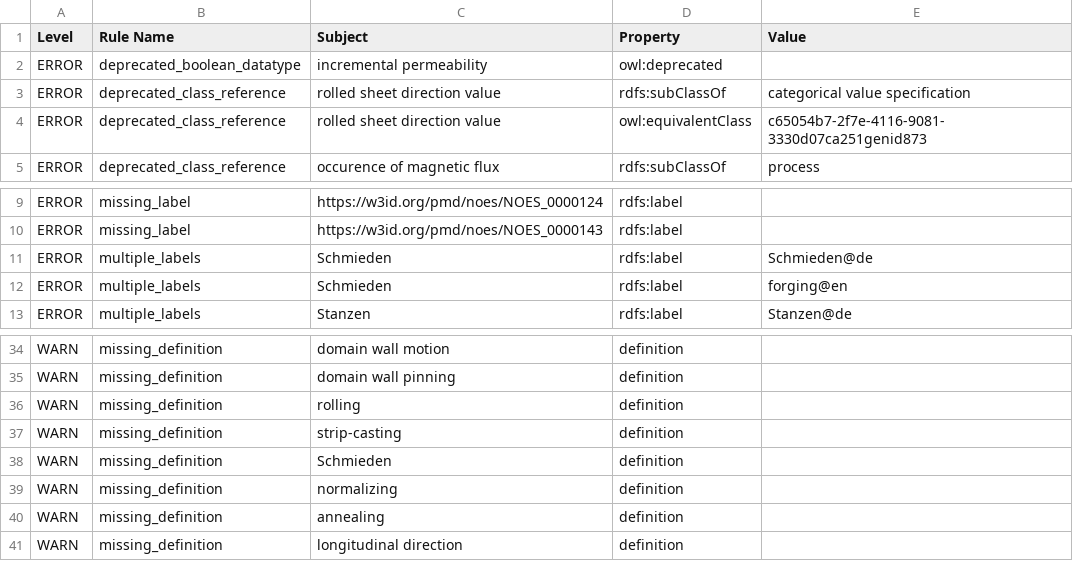
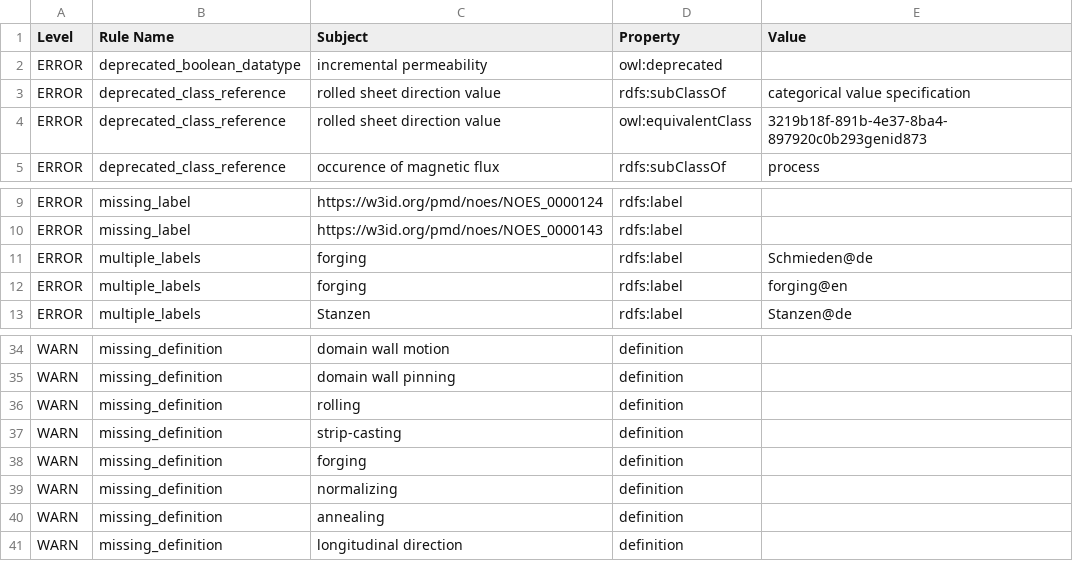
Before and after one commit to cmllezr/NOES-Onto, a TSV file: src/ontology/reports/noes-edit.owl-obo-report.tsv, drawn as a sheet; only a part is shown, gaps mark what is left out.

```diff
--- a/src/ontology/reports/noes-edit.owl-obo-report.tsv
+++ b/src/ontology/reports/noes-edit.owl-obo-report.tsv
@@ -3,3 +3,3 @@ ERROR	deprecated_boolean_datatype	incremental permeability	owl:deprecated
 ERROR	deprecated_class_reference	rolled sheet direction value	rdfs:subClassOf	categorical value specification
-ERROR	deprecated_class_reference	rolled sheet direction value	owl:equivalentClass	c65054b7-2f7e-4116-9081-3330d07ca251genid873
+ERROR	deprecated_class_reference	rolled sheet direction value	owl:equivalentClass	3219b18f-891b-4e37-8ba4-897920c0b293genid873
 ERROR	deprecated_class_reference	occurence of magnetic flux	rdfs:subClassOf	process
@@ -10,4 +10,4 @@ ERROR	missing_label	https://w3id.org/pmd/noes/NOES_0000124	rdfs:label
 ERROR	missing_label	https://w3id.org/pmd/noes/NOES_0000143	rdfs:label	
-ERROR	multiple_labels	Schmieden	rdfs:label	Schmieden@de
-ERROR	multiple_labels	Schmieden	rdfs:label	forging@en
+ERROR	multiple_labels	forging	rdfs:label	Schmieden@de
+ERROR	multiple_labels	forging	rdfs:label	forging@en
 ERROR	multiple_labels	Stanzen	rdfs:label	Stanzen@de
@@ -37,3 +37,3 @@ WARN	missing_definition	rolling	definition
 WARN	missing_definition	strip-casting	definition	
-WARN	missing_definition	Schmieden	definition	
+WARN	missing_definition	forging	definition	
 WARN	missing_definition	normalizing	definition	
```
Also changed, not shown: 19 other files.
